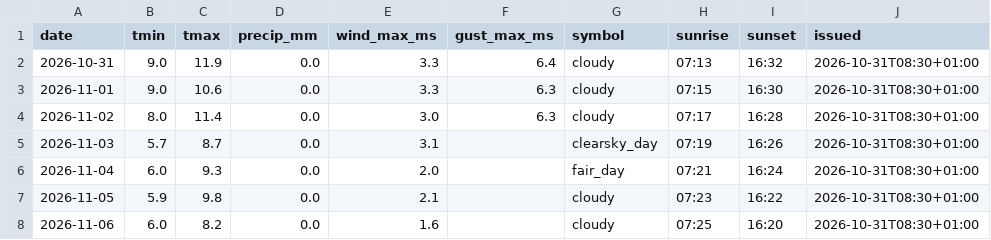
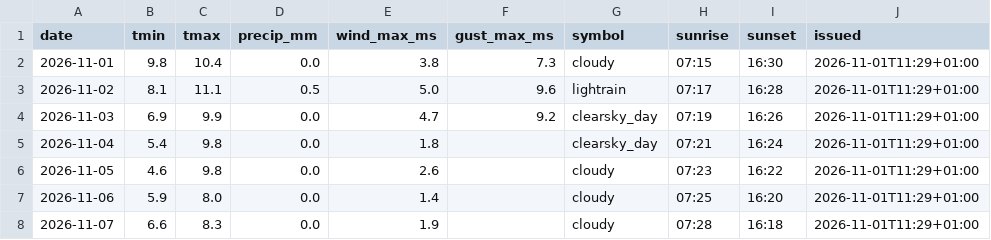
Before and after one commit to schibra/rss-feeds-harvester, a CSV file: data/daily.csv, drawn as a sheet.

```diff
--- a/data/daily.csv
+++ b/data/daily.csv
@@ -1,8 +1,8 @@
 date,tmin,tmax,precip_mm,wind_max_ms,gust_max_ms,symbol,sunrise,sunset,issued
-2026-10-31,9.0,11.9,0.0,3.3,6.4,cloudy,07:13,16:32,2026-10-31T08:30+01:00
-2026-11-01,9.0,10.6,0.0,3.3,6.3,cloudy,07:15,16:30,2026-10-31T08:30+01:00
-2026-11-02,8.0,11.4,0.0,3.0,6.3,cloudy,07:17,16:28,2026-10-31T08:30+01:00
-2026-11-03,5.7,8.7,0.0,3.1,,clearsky_day,07:19,16:26,2026-10-31T08:30+01:00
-2026-11-04,6.0,9.3,0.0,2.0,,fair_day,07:21,16:24,2026-10-31T08:30+01:00
-2026-11-05,5.9,9.8,0.0,2.1,,cloudy,07:23,16:22,2026-10-31T08:30+01:00
-2026-11-06,6.0,8.2,0.0,1.6,,cloudy,07:25,16:20,2026-10-31T08:30+01:00
+2026-11-01,9.8,10.4,0.0,3.8,7.3,cloudy,07:15,16:30,2026-11-01T11:29+01:00
+2026-11-02,8.1,11.1,0.5,5.0,9.6,lightrain,07:17,16:28,2026-11-01T11:29+01:00
+2026-11-03,6.9,9.9,0.0,4.7,9.2,clearsky_day,07:19,16:26,2026-11-01T11:29+01:00
+2026-11-04,5.4,9.8,0.0,1.8,,clearsky_day,07:21,16:24,2026-11-01T11:29+01:00
+2026-11-05,4.6,9.8,0.0,2.6,,cloudy,07:23,16:22,2026-11-01T11:29+01:00
+2026-11-06,5.9,8.0,0.0,1.4,,cloudy,07:25,16:20,2026-11-01T11:29+01:00
+2026-11-07,6.6,8.3,0.0,1.9,,cloudy,07:28,16:18,2026-11-01T11:29+01:00
```
Also changed, not shown: data/hourly.csv, data/newswire.csv, 1 other file.
